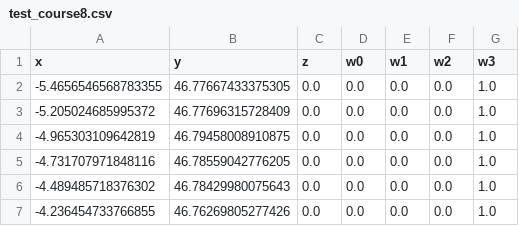
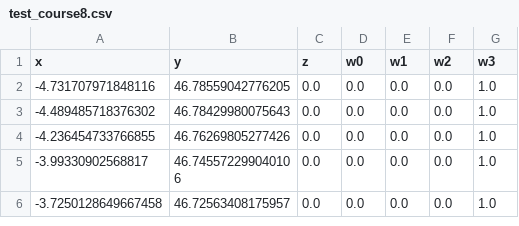
Before and after one commit to Arcanain/mobile_robot_simulator, a CSV file: path/tsukuba_kakunin_left_path/test_course8.csv, drawn as a sheet; only a part is shown; the shorter side is filled out with more unchanged rows.

```diff
--- a/path/tsukuba_kakunin_left_path/test_course8.csv
+++ b/path/tsukuba_kakunin_left_path/test_course8.csv
@@ -1,5 +1,2 @@
 x,y,z,w0,w1,w2,w3
--5.4656546568783355,46.77667433375305,0.0,0.0,0.0,0.0,1.0
--5.205024685995372,46.77696315728409,0.0,0.0,0.0,0.0,1.0
--4.965303109642819,46.79458008910875,0.0,0.0,0.0,0.0,1.0
 -4.731707971848116,46.78559042776205,0.0,0.0,0.0,0.0,1.0
```
Also changed, not shown: path/tsukuba_kakunin_left_path/test_course11.csv, 9 other files.
